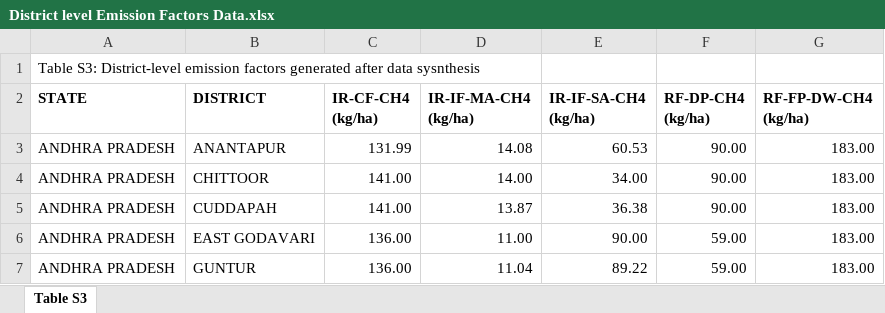
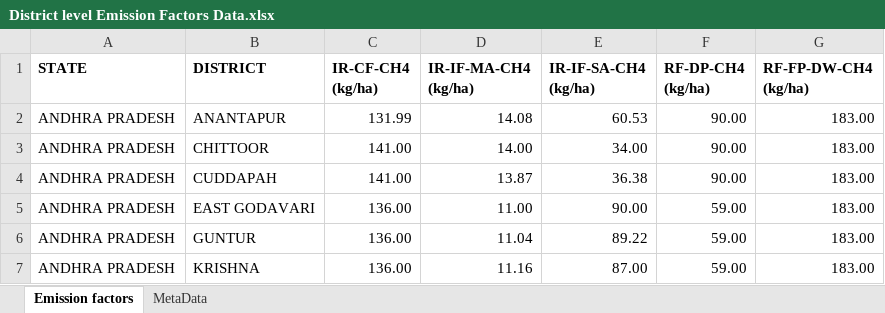
Before and after one commit to mukundnarayanan1997/Setting-up-Methane-Mitigation-Measures-for-Indian-Rice-Fields, an Excel workbook: Data/District level Emission Factors Data.xlsx, sheet Emission factors, drawn as a sheet; only a part is shown; the shorter side is filled out with more unchanged rows; values as stored, in another font and other column widths than the file's, no borders; the diff names each change by its address in the sheet, - before the commit and + after, or states it on an @@ line.

```diff
--- a/Data/District level Emission Factors Data.xlsx (sheet Emission factors)
+++ b/Data/District level Emission Factors Data.xlsx (sheet Emission factors)
-sheet tab: Table S3
+sheet tab: Emission factors
+sheet tab: MetaData
-row 1: Table S3: District-level emission factors generated after data sysnthesis
```
Also changed, not shown: Data/Estimated Methane Emissions Data.xlsx, 2 other files.
